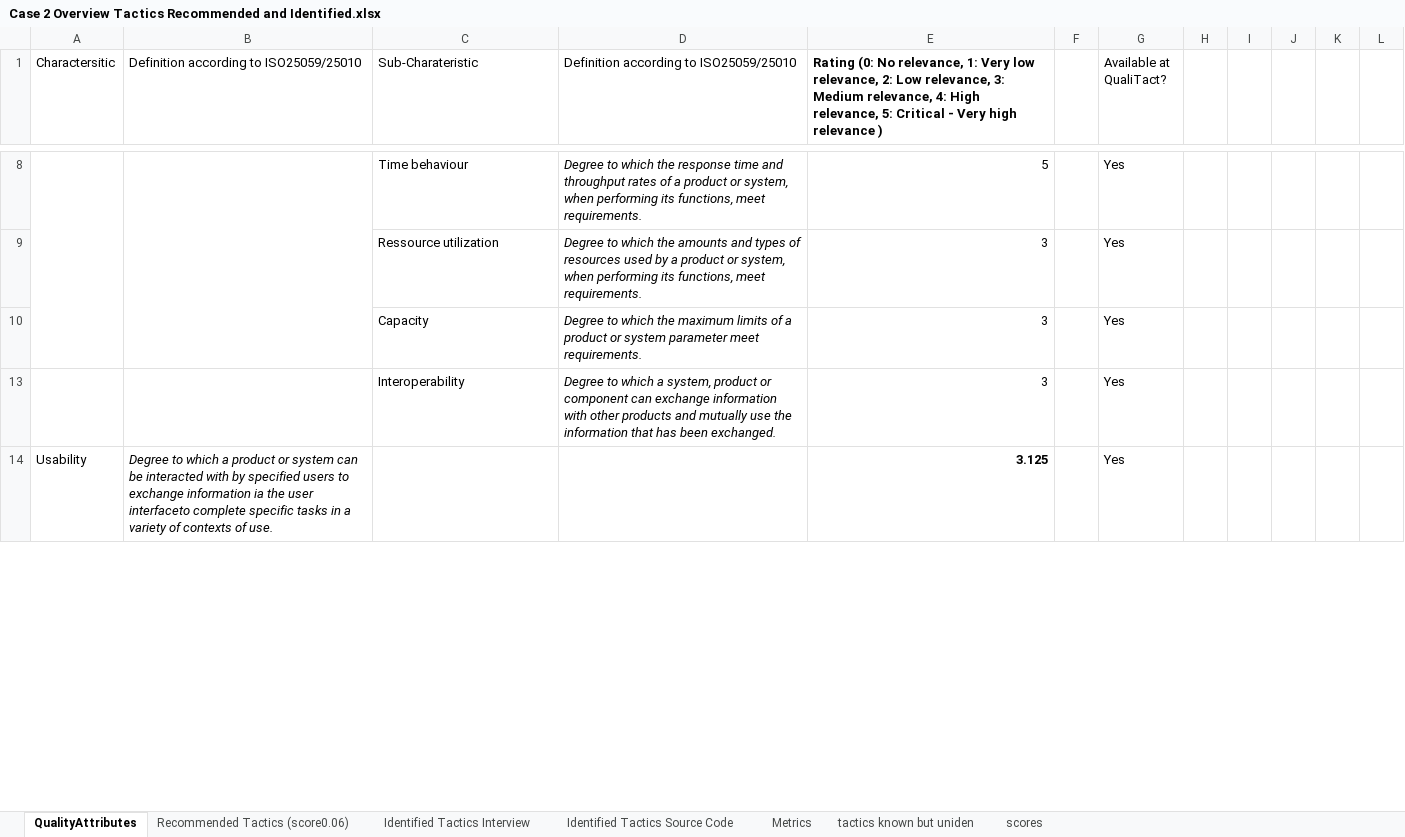
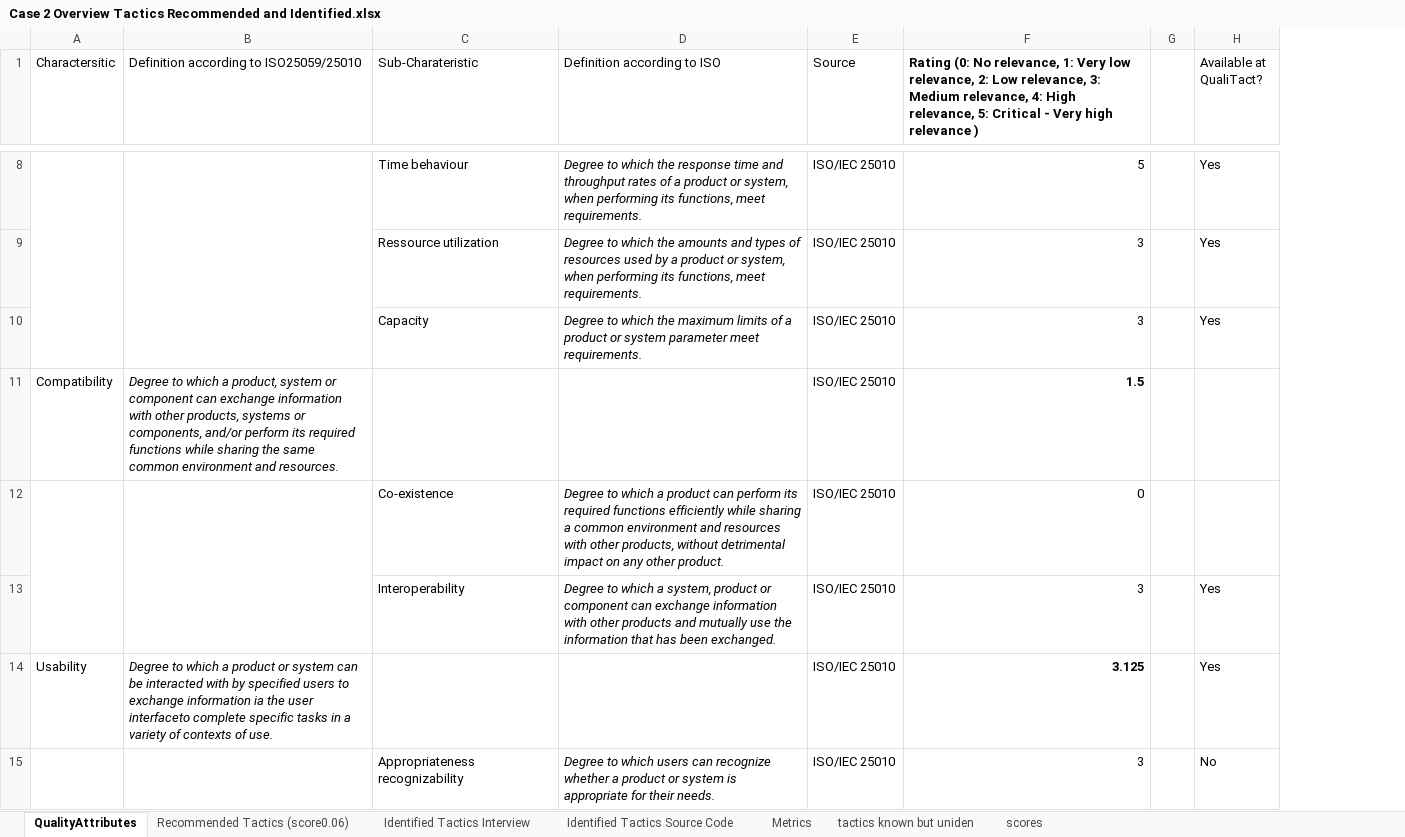
Before and after one commit to PhilippStraub/QualiTact, an Excel workbook: data/case 2/Case 2 Overview Tactics Recommended and Identified.xlsx, sheet QualityAttributes, drawn as a sheet; only a part is shown, gaps mark what is left out; values as stored, in another font and other column widths than the file's, no borders; conditional formats not drawn; removed rows and columns are numbered as before the commit, all else as after; the diff covers the shown part only; the diff names each change by its address in the sheet, - before the commit and + after, or states it on an @@ line.

```diff
--- a/data/case 2/Case 2 Overview Tactics Recommended and Identified.xlsx (sheet QualityAttributes)
+++ b/data/case 2/Case 2 Overview Tactics Recommended and Identified.xlsx (sheet QualityAttributes)
+column E (Source), rows 8-10: all ISO/IEC 25010; rows 13-14: ISO/IEC 25010 | ISO/IEC 25010
-column H, empty
-column I, empty
-column J, empty
-column K, empty
-column L, empty
-D1: Definition according to ISO25059/25010
+D1: Definition according to ISO
+row 11: Compatibility | Degree to which a product, system or component can exchange information with other products, systems or components, and/or perform its required functions while sharing the same common environment and resources. |  |  | ISO/IEC 25010 | 1.5
+row 12:  |  | Co-existence | Degree to which a product can perform its required functions efficiently while sharing a common environment and resources with other products, without detrimental impact on any other product. | ISO/IEC 25010 | 0
+row 15:  |  | Appropriateness recognizability | Degree to which users can recognize whether a product or system is appropriate for their needs. | ISO/IEC 25010 | 3 |  | No
```
Also changed, not shown: 42 added rows and 1 edited cell elsewhere in this sheet, formulas that keep their value, hidden cells, charts or pictures, data/case 1/Case 1 Overview Tactics Recommended and Identified.xlsx, data/case 3/Case 3 Overview Tactics Recommended and Identified.xlsx.
